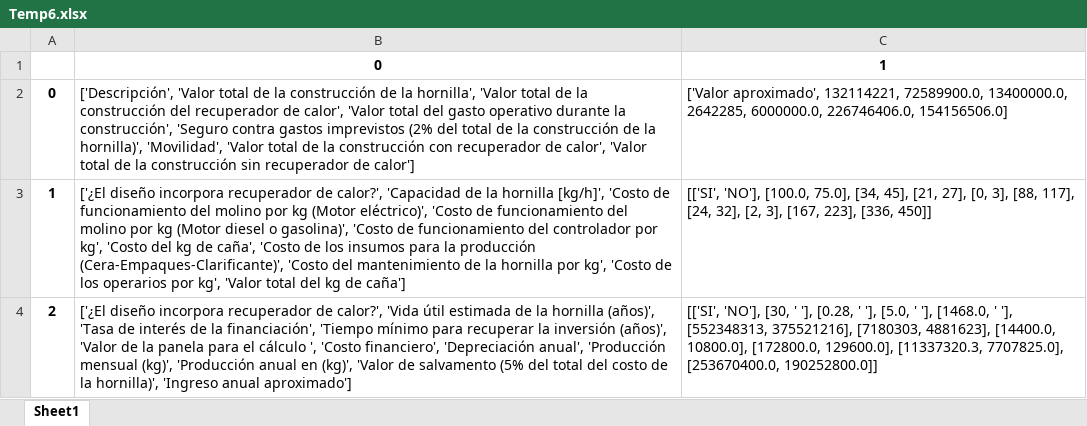
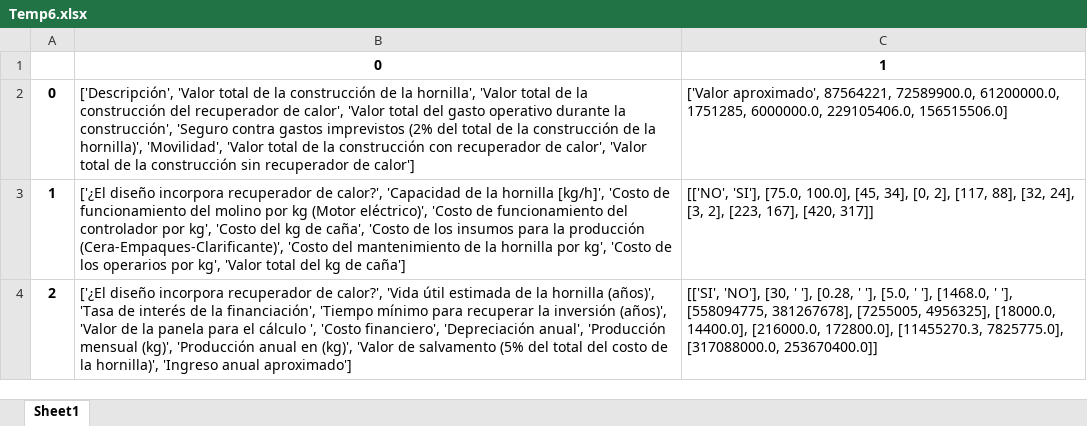
Before and after one commit to HenryHdez/Sistema_Experto, an Excel workbook: Aplicacion_Sistema_Experto/Sitio_WEB/static/Graficas/Temp6.xlsx, sheet Sheet1, drawn as a sheet; values as stored, in another font and other column widths than the file's, no borders; the diff names each change by its address in the sheet, - before the commit and + after, or states it on an @@ line.

```diff
--- a/Aplicacion_Sistema_Experto/Sitio_WEB/static/Graficas/Temp6.xlsx (sheet Sheet1)
+++ b/Aplicacion_Sistema_Experto/Sitio_WEB/static/Graficas/Temp6.xlsx (sheet Sheet1)
-C2: ['Valor aproximado', 132114221, 72589900.0, 13400000.0, 2642285, 6000000.0, 226746406.0, 154156506.0]
+C2: ['Valor aproximado', 87564221, 72589900.0, 61200000.0, 1751285, 6000000.0, 229105406.0, 156515506.0]
-B3: …funcionamiento del molino por kg (Motor diesel o gasolina)', 'Costo de funcionamiento del controlador por…
+B3: …funcionamiento del controlador por…
-C3: [['SI', 'NO'], [100.0, 75.0], [34, 45], [21, 27], [0, 3], [88, 117], [24, 32], [2, 3], [167, 223], [336, 450]]
+C3: [['NO', 'SI'], [75.0, 100.0], [45, 34], [0, 2], [117, 88], [32, 24], [3, 2], [223, 167], [420, 317]]
-C4: …' '], [552348313, 375521216], [7180303, 4881623], [14400.0, 10800.0], [172800.0, 129600.0], [11337320.3, 7707825.0], [253670400.0, 190252800.0]]
+C4: …' '], [558094775, 381267678], [7255005, 4956325], [18000.0, 14400.0], [216000.0, 172800.0], [11455270.3, 7825775.0], [317088000.0, 253670400.0]]
```
Also changed, not shown: Aplicacion_Sistema_Experto/Sitio_WEB/static/Costos/Hornilla.xlsx, 28 other files.
